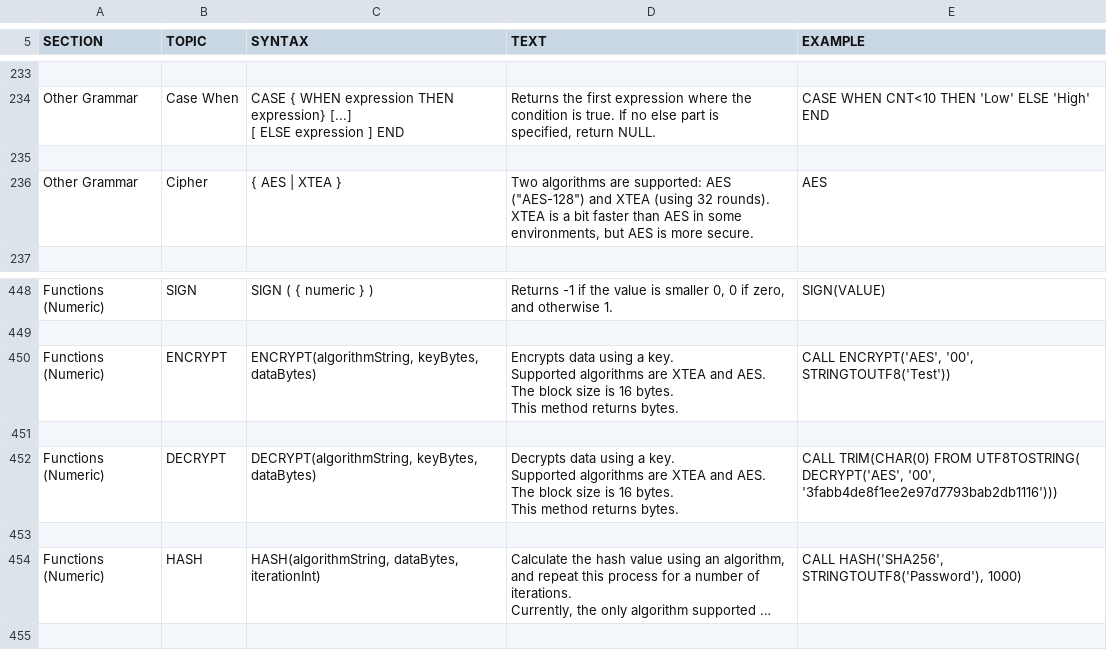
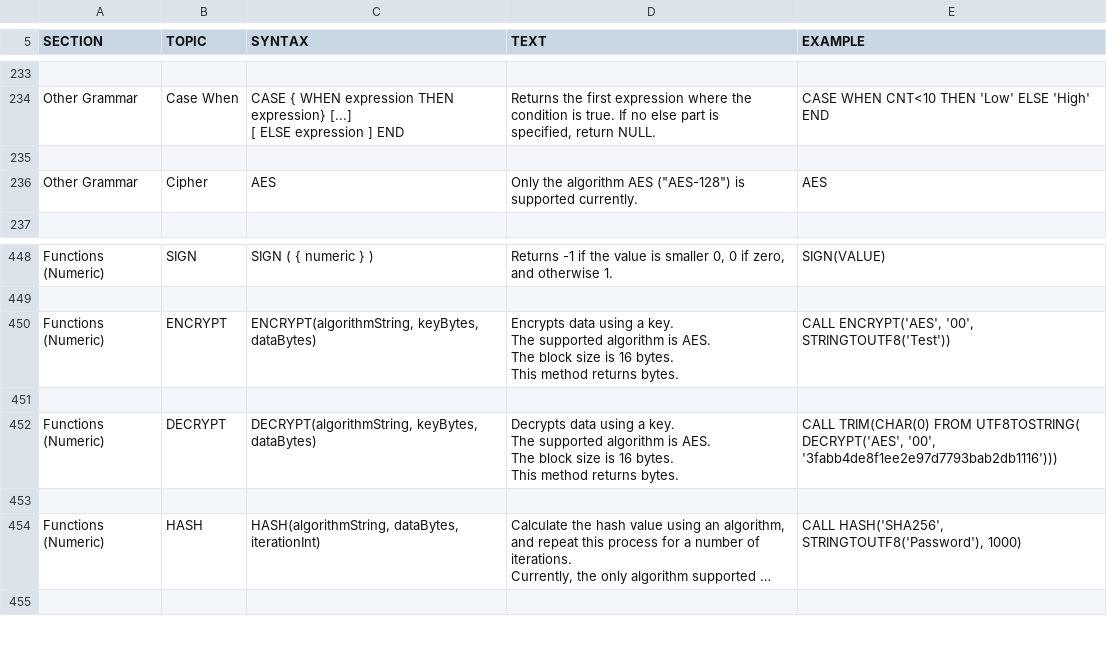
Before and after one commit to codefollower/H2-Research, a CSV file: src/docsrc/help/help.csv, drawn as a sheet; only a part is shown, gaps mark what is left out; long unchanged cells end in ….

```diff
--- a/src/docsrc/help/help.csv
+++ b/src/docsrc/help/help.csv
@@ -1707,10 +1707,9 @@ CASE WHEN CNT<10 THEN 'Low' ELSE 'High' END
 
-"Other Grammar","Cipher","
-{ AES | XTEA }
-","
-Two algorithms are supported: AES (""AES-128"") and XTEA (using 32 rounds).
-XTEA is a bit faster than AES in some environments, but AES is more secure.
-","
-AES
-"
+"Other Grammar","Cipher","
+AES
+","
+Only the algorithm AES (""AES-128"") is supported currently.
+","
+AES
+"
 
@@ -2912,24 +2911,24 @@ SIGN(VALUE)
 
-"Functions (Numeric)","ENCRYPT","
-ENCRYPT(algorithmString, keyBytes, dataBytes)
-","
-Encrypts data using a key.
-Supported algorithms are XTEA and AES.
-The block size is 16 bytes.
-This method returns bytes.
-","
-CALL ENCRYPT('AES', '00', STRINGTOUTF8('Test'))
-"
+"Functions (Numeric)","ENCRYPT","
+ENCRYPT(algorithmString, keyBytes, dataBytes)
+","
+Encrypts data using a key.
+The supported algorithm is AES.
+The block size is 16 bytes.
+This method returns bytes.
+","
+CALL ENCRYPT('AES', '00', STRINGTOUTF8('Test'))
+"
 
-"Functions (Numeric)","DECRYPT","
-DECRYPT(algorithmString, keyBytes, dataBytes)
-","
-Decrypts data using a key.
-Supported algorithms are XTEA and AES.
-The block size is 16 bytes.
-This method returns bytes.
-","
-CALL TRIM(CHAR(0) FROM UTF8TOSTRING(
-    DECRYPT('AES', '00', '3fabb4de8f1ee2e97d7793bab2db1116')))
-"
+"Functions (Numeric)","DECRYPT","
+DECRYPT(algorithmString, keyBytes, dataBytes)
+","
+Decrypts data using a key.
+The supported algorithm is AES.
+The block size is 16 bytes.
+This method returns bytes.
+","
+CALL TRIM(CHAR(0) FROM UTF8TOSTRING(
+    DECRYPT('AES', '00', '3fabb4de8f1ee2e97d7793bab2db1116')))
+"
 
```
Also changed, not shown: 9 other files.
